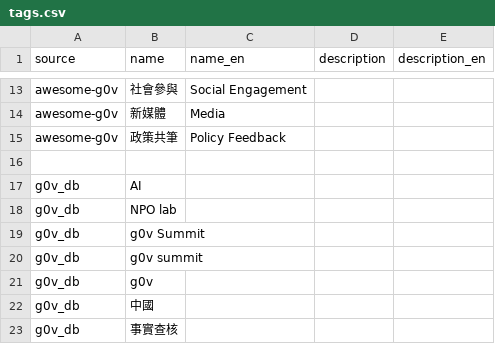
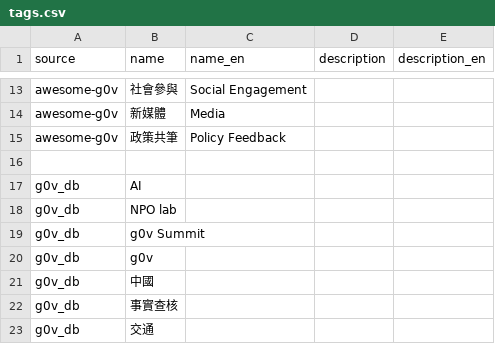
Before and after one commit to chunyenHuang/awesome-g0v-projects, a CSV file: data/tags.csv, drawn as a sheet; only a part is shown, gaps mark what is left out; the shorter side is filled out with more unchanged rows.

```diff
--- a/data/tags.csv
+++ b/data/tags.csv
@@ -19,3 +19,2 @@ source,name,name_en,description,description_en
 "g0v_db","g0v Summit",,,
-"g0v_db","g0v summit",,,
 "g0v_db","g0v",,,
```
Also changed, not shown: data/owners.csv, data/projects.csv, 18 other files.
